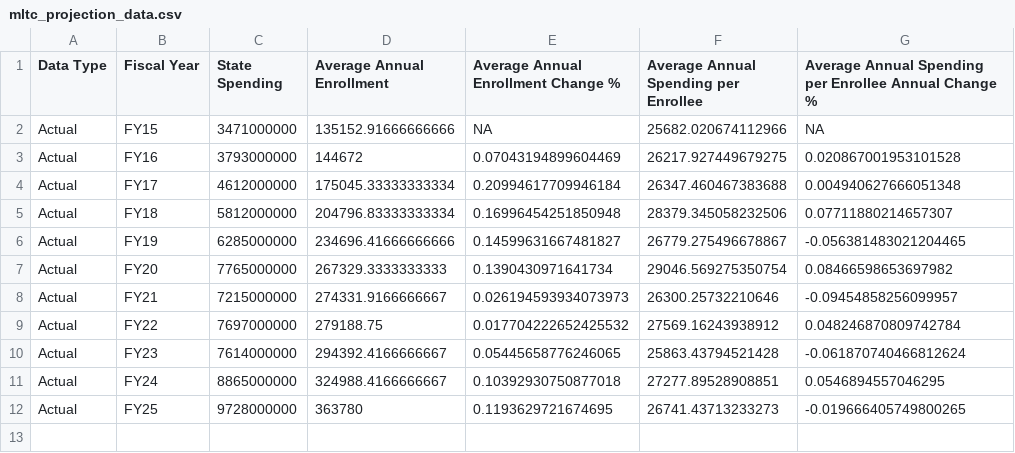
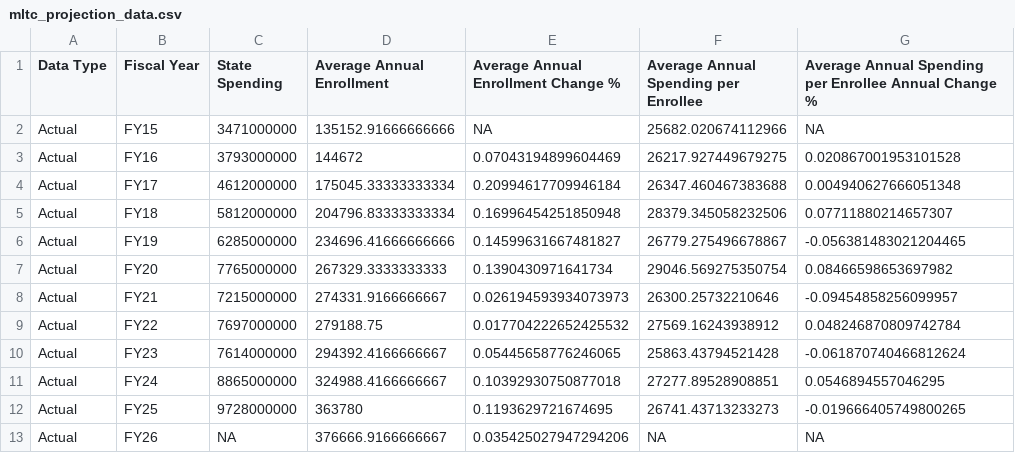
Before and after one commit to steptwopolicy/s2p_data_analyses, a CSV file: mltc_projection_data.csv, drawn as a sheet; the diff names each change by its address in the sheet, - before the commit and + after, or states it on an @@ line.

```diff
--- a/mltc_projection_data.csv
+++ b/mltc_projection_data.csv
+row 13: Actual | FY26 | NA | 376666.9166666667 | 0.035425027947294206 | NA | NA
```
Also changed, not shown: mltc_table_data.csv, mmc_projection_data.csv, 3 other files.
